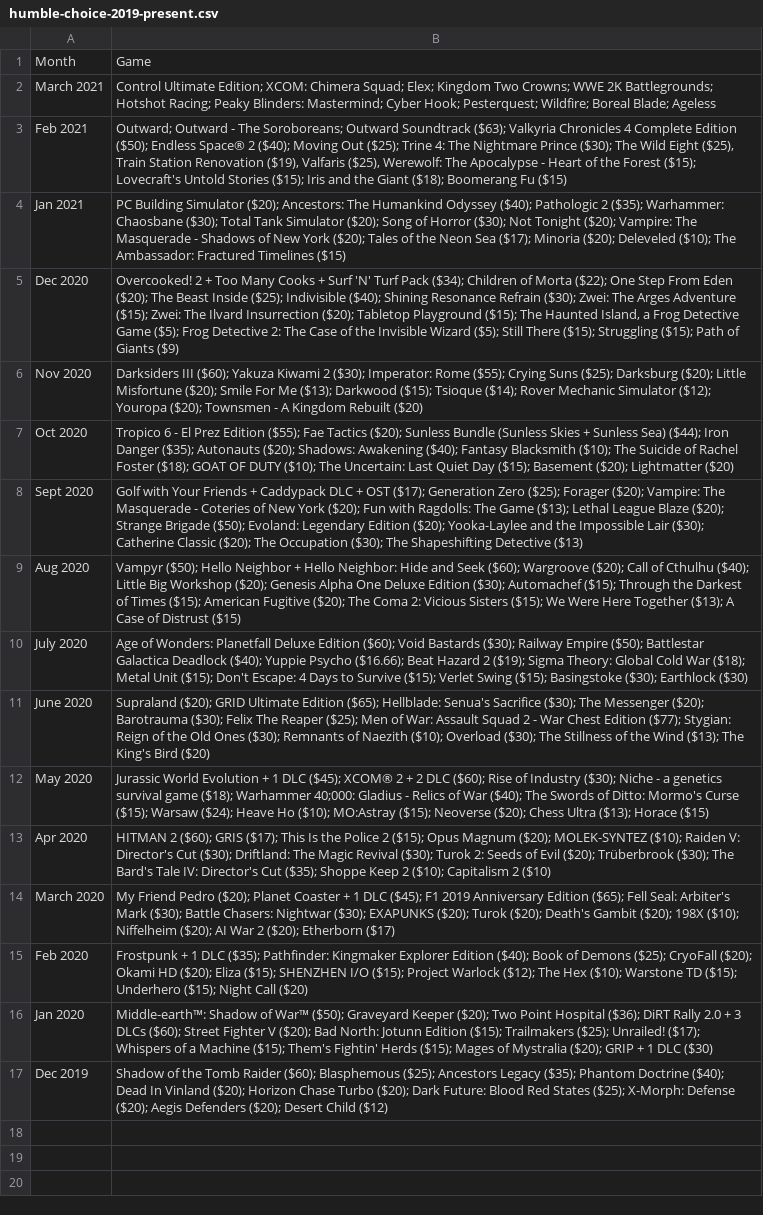
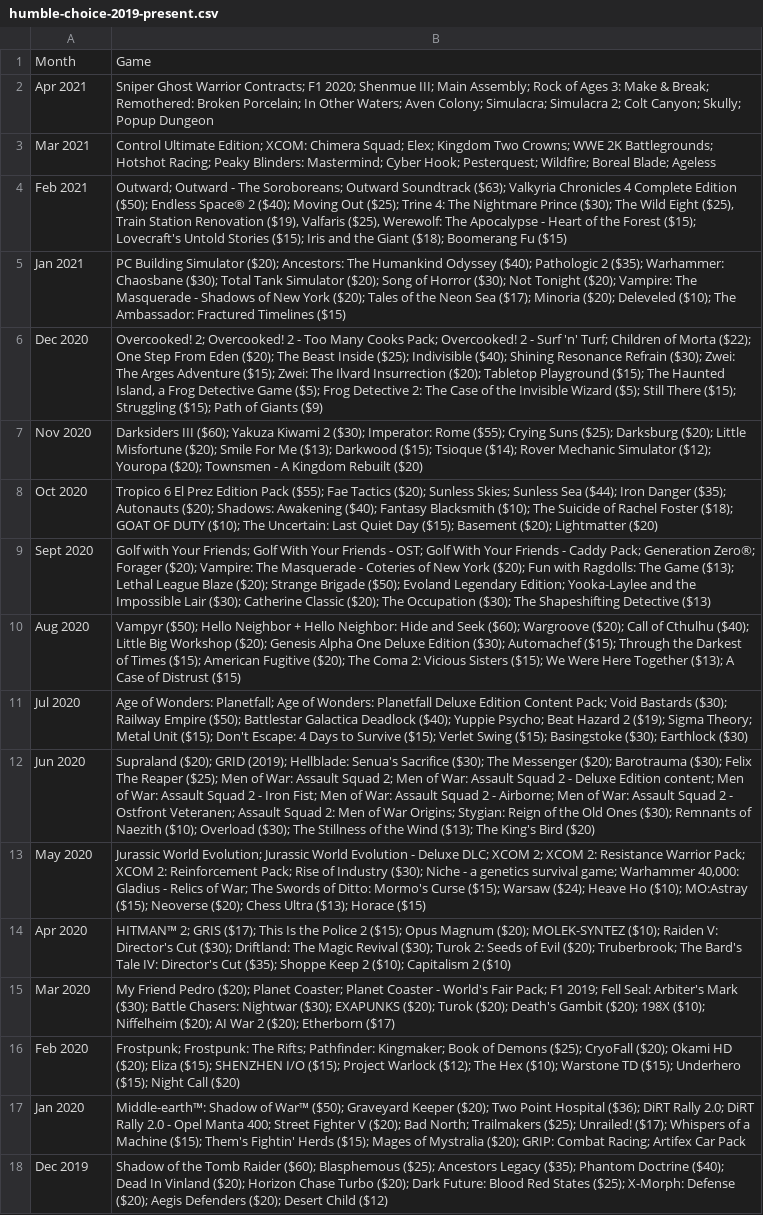
Before and after one commit to tomnatt/humble-choice, a CSV file: data/humble-choice-2019-present.csv, drawn as a sheet; removed rows and columns are numbered as before the commit, all else as after; the diff names each change by its address in the sheet, - before the commit and + after, or states it on an @@ line.

Commit message:
Add data for April 2021 and clean data for 2020
Data is up to date and 2020 is complete with Steam Ids.

```diff
--- a/data/humble-choice-2019-present.csv
+++ b/data/humble-choice-2019-present.csv
+row 2: Apr 2021 | Sniper Ghost Warrior Contracts; F1 2020; Shenmue III; Main Assembly; Rock of Ages 3: Make & Break; Remothered: Broken Porcelain; In Other Waters; Aven Colony; Simulacra; Simulacra 2; Colt Canyon; Skully; Popup Dungeon
-A3: March 2021
+A3: Mar 2021
-B6: Overcooked! 2 + Too Many Cooks + Surf 'N' Turf Pack ($34); Children of…
+B6: Overcooked! 2; Overcooked! 2 - Too Many Cooks Pack; Overcooked! 2 - Surf 'n' Turf; Children of…
-B8: Tropico 6 - El Prez Edition ($55); Fae Tactics ($20); Sunless Bundle (Sunless Skies + Sunless Sea) ($44); Iron…
+B8: Tropico 6 El Prez Edition Pack ($55); Fae Tactics ($20); Sunless Skies; Sunless Sea ($44); Iron…
-B9: …with Your Friends + Caddypack DLC + OST ($17); Generation Zero ($25); Forager ($20); Vampire: The Masquerade - Coteries of New York ($20); Fun with Ragdolls: The Game ($13); Lethal League Blaze ($20); Strange Brigade ($50); Evoland: Legendary Edition ($20); Yooka-Laylee and…
+B9: …with Your Friends; Golf With Your Friends - OST; Golf With Your Friends - Caddy Pack; Generation Zero®; Forager ($20); Vampire: The Masquerade - Coteries of New York ($20); Fun with Ragdolls: The Game ($13); Lethal League Blaze ($20); Strange Brigade ($50); Evoland Legendary Edition; Yooka-Laylee and…
-row 10: July 2020 | Age of Wonders: Planetfall Deluxe Edition ($60); Void Bastards ($30); Railway Empire ($50); Battlestar Galactica Deadlock ($40); Yuppie Psycho ($16.66); Beat Hazard 2 ($19); Sigma Theory: Global Cold War ($18); Metal Unit ($15); Don't Escape: 4 Days to Survive ($15); Verlet Swing ($15); Basingstoke ($30); Earthlock ($30)
+row 11: Jul 2020 | Age of Wonders: Planetfall; Age of Wonders: Planetfall Deluxe Edition Content Pack; Void Bastards ($30); Railway Empire ($50); Battlestar Galactica Deadlock ($40); Yuppie Psycho; Beat Hazard 2 ($19); Sigma Theory; Metal Unit ($15); Don't Escape: 4 Days to Survive ($15); Verlet Swing ($15); Basingstoke ($30); Earthlock ($30)
-A12: June 2020
+A12: Jun 2020
-B12: …($20); GRID Ultimate Edition ($65); Hellblade: Senua's Sacrifice ($30); The Messenger ($20); Barotrauma ($30); Felix The Reaper ($25); Men of War: Assault Squad 2 - War Chest Edition ($77); Stygian: Reign…
+B12: …($20); GRID (2019); Hellblade: Senua's Sacrifice ($30); The Messenger ($20); Barotrauma ($30); Felix The Reaper ($25); Men of War: Assault Squad 2; Men of War: Assault Squad 2 - Deluxe Edition content; Men of War: Assault Squad 2 - Iron Fist; Men of War: Assault Squad 2 - Airborne; Men of War: Assault Squad 2 - Ostfront Veteranen; Assault Squad 2: Men of War Origins; Stygian: Reign…
-B13: Jurassic World Evolution + 1 DLC ($45); XCOM® 2 + 2 DLC ($60); Rise of Industry ($30); Niche - a genetics survival game ($18); Warhammer 40;000: Gladius - Relics of War ($40); The Swords…
+B13: Jurassic World Evolution; Jurassic World Evolution - Deluxe DLC; XCOM 2; XCOM 2: Resistance Warrior Pack; XCOM 2: Reinforcement Pack; Rise of Industry ($30); Niche - a genetics survival game; Warhammer 40,000: Gladius - Relics of War; The Swords…
-B14: HITMAN 2 ($60); GRIS ($17); This Is the Police 2 ($15); Opus Magnum ($20); MOLEK-SYNTEZ ($10); Raiden V: Director's Cut ($30); Driftland: The Magic Revival ($30); Turok 2: Seeds of Evil ($20); Trüberbrook ($30); The Bard's…
+B14: HITMAN™ 2; GRIS ($17); This Is the Police 2 ($15); Opus Magnum ($20); MOLEK-SYNTEZ ($10); Raiden V: Director's Cut ($30); Driftland: The Magic Revival ($30); Turok 2: Seeds of Evil ($20); Truberbrook; The Bard's…
-row 14: March 2020 | My Friend Pedro ($20); Planet Coaster + 1 DLC ($45); F1 2019 Anniversary Edition ($65); Fell Seal: Arbiter's Mark ($30); Battle Chasers: Nightwar ($30); EXAPUNKS ($20); Turok ($20); Death's Gambit ($20); 198X ($10); Niffelheim ($20); AI War 2 ($20); Etherborn ($17)
+row 15: Mar 2020 | My Friend Pedro ($20); Planet Coaster; Planet Coaster - World's Fair Pack; F1 2019; Fell Seal: Arbiter's Mark ($30); Battle Chasers: Nightwar ($30); EXAPUNKS ($20); Turok ($20); Death's Gambit ($20); 198X ($10); Niffelheim ($20); AI War 2 ($20); Etherborn ($17)
-B16: Frostpunk + 1 DLC ($35); Pathfinder: Kingmaker Explorer Edition ($40); Book of…
+B16: Frostpunk; Frostpunk: The Rifts; Pathfinder: Kingmaker; Book of…
-B17: …DiRT Rally 2.0 + 3 DLCs ($60); Street Fighter V ($20); Bad North: Jotunn Edition ($15); Trailmakers ($25); Unrailed! ($17); Whispers of a Machine ($15); Them's Fightin' Herds ($15); Mages of Mystralia ($20); GRIP + 1 DLC ($30)
+B17: …DiRT Rally 2.0; DiRT Rally 2.0 - Opel Manta 400; Street Fighter V ($20); Bad North; Trailmakers ($25); Unrailed! ($17); Whispers of a Machine ($15); Them's Fightin' Herds ($15); Mages of Mystralia ($20); GRIP: Combat Racing; Artifex Car Pack
```
Also changed, not shown: 2 other files.
